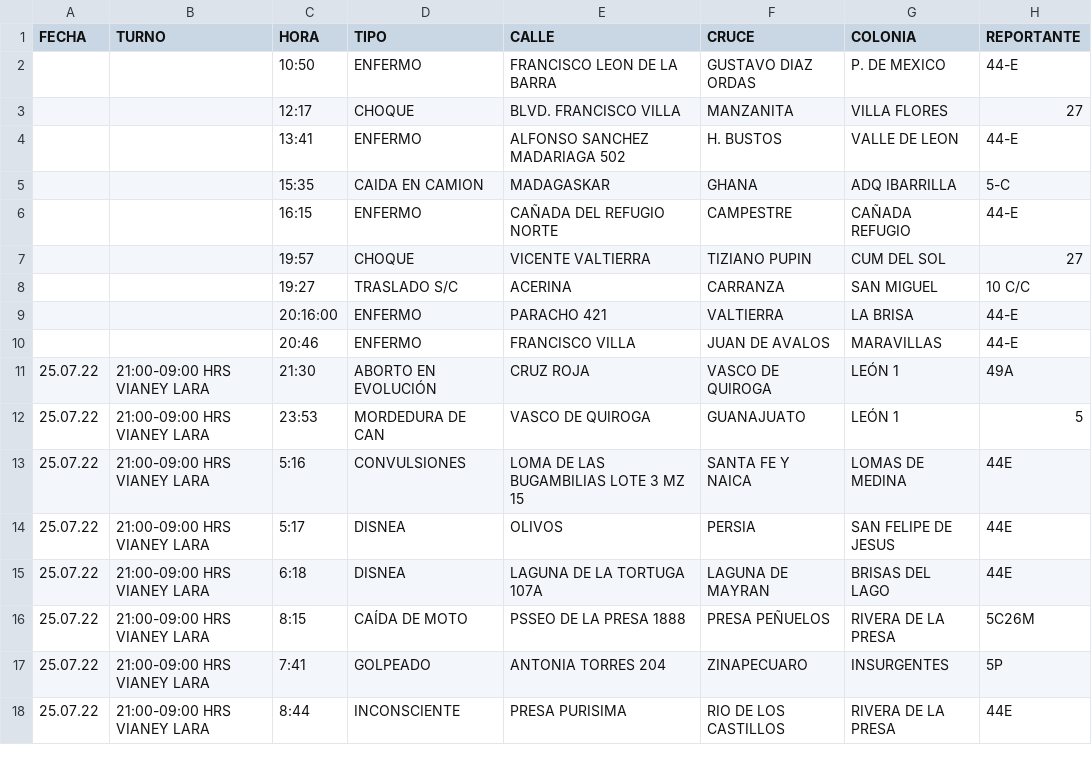
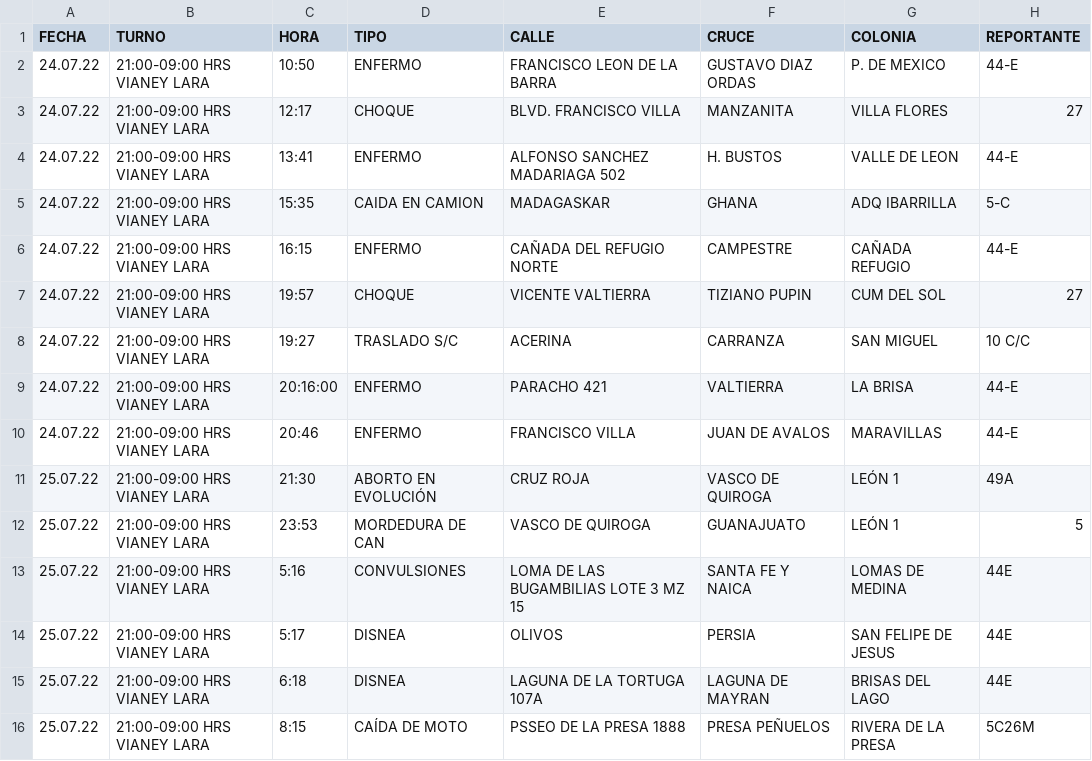
Before and after one commit to Seikened/cruz_roja, a CSV file: core/analisis/data/2022/bitacora_2022_concentrado.csv, drawn as a sheet; only a part is shown; the shorter side is filled out with more unchanged rows; the diff names each change by its address in the sheet, - before the commit and + after, or states it on an @@ line.

Commit message:
feat(extractor): actualizar datos en bitácora 2022
- Se agregó la fecha y turno a los registros de la bitácora 2022.

```diff
--- a/core/analisis/data/2022/bitacora_2022_concentrado.csv
+++ b/core/analisis/data/2022/bitacora_2022_concentrado.csv
-A2:A10 (FECHA): (empty)
+A2:A10 (FECHA): 24.07.22
-B2:B10 (TURNO): (empty)
+B2:B10 (TURNO): 21:00-09:00 HRS VIANEY LARA
```
